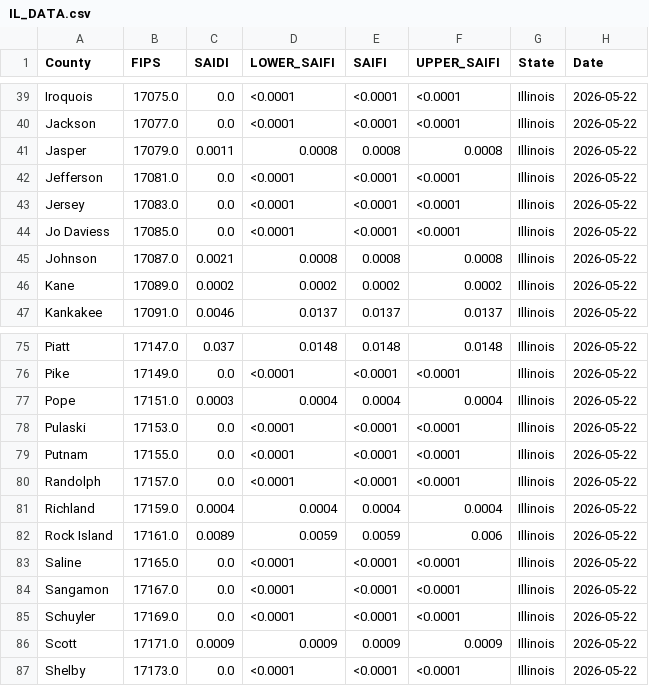
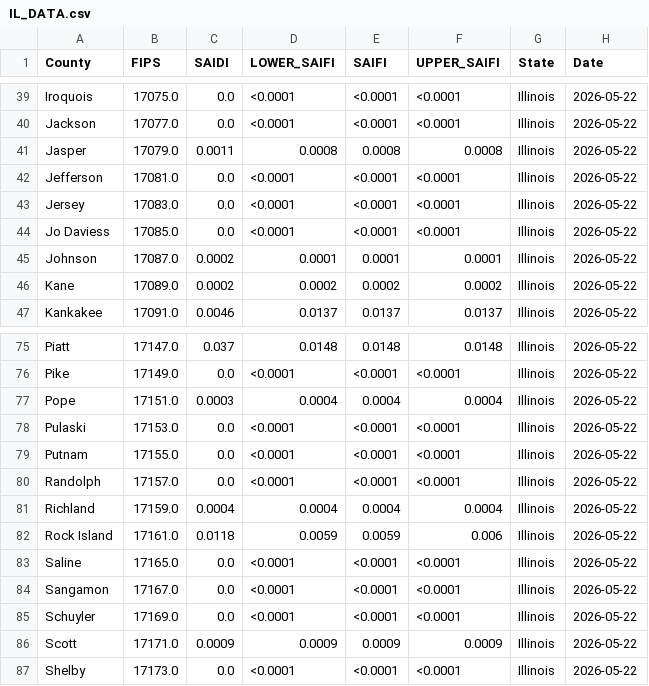
Before and after one commit to nkim205/grower-dashboard, a CSV file: states/IL/IL_DATA.csv, drawn as a sheet; only a part is shown, gaps mark what is left out.

```diff
--- a/states/IL/IL_DATA.csv
+++ b/states/IL/IL_DATA.csv
@@ -44,3 +44,3 @@ Jersey,17083.0,0.0,<0.0001,<0.0001,<0.0001,Illinois,2026-05-22
 Jo Daviess,17085.0,0.0,<0.0001,<0.0001,<0.0001,Illinois,2026-05-22
-Johnson,17087.0,0.0021,0.0008,0.0008,0.0008,Illinois,2026-05-22
+Johnson,17087.0,0.0002,0.0001,0.0001,0.0001,Illinois,2026-05-22
 Kane,17089.0,0.0002,0.0002,0.0002,0.0002,Illinois,2026-05-22
@@ -81,3 +81,3 @@ Randolph,17157.0,0.0,<0.0001,<0.0001,<0.0001,Illinois,2026-05-22
 Richland,17159.0,0.0004,0.0004,0.0004,0.0004,Illinois,2026-05-22
-Rock Island,17161.0,0.0089,0.0059,0.0059,0.006,Illinois,2026-05-22
+Rock Island,17161.0,0.0118,0.0059,0.0059,0.006,Illinois,2026-05-22
 Saline,17165.0,0.0,<0.0001,<0.0001,<0.0001,Illinois,2026-05-22
```
Also changed, not shown: states/MS/MS_DATA.csv.
